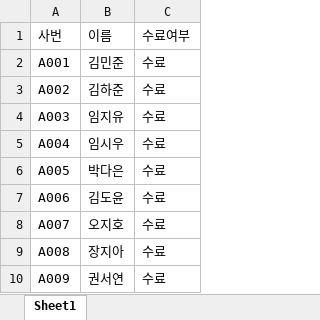
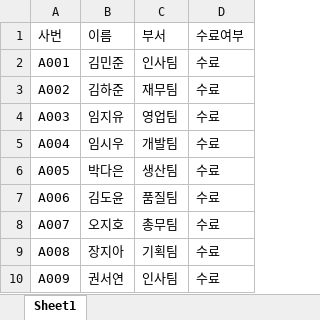
Before and after one commit to wlgusdlsla1-coder/my-app, an Excel workbook: samples/full/인권교육.xlsx, sheet Sheet1, drawn as a sheet; only a part is shown; values as stored, in another font and other column widths than the file's, no borders; the diff names each change by its address in the sheet, - before the commit and + after, or states it on an @@ line.

```diff
--- a/samples/full/인권교육.xlsx (sheet Sheet1)
+++ b/samples/full/인권교육.xlsx (sheet Sheet1)
+column C (부서), rows 2-10: 인사팀 | 재무팀 | 영업팀 | 개발팀 | 생산팀 | 품질팀 | 총무팀 | 기획팀 | 인사팀
```
Also changed, not shown: samples/full/개인정보보호교육.xlsx, samples/full/공정거래교육.xlsx, 35 other files.
